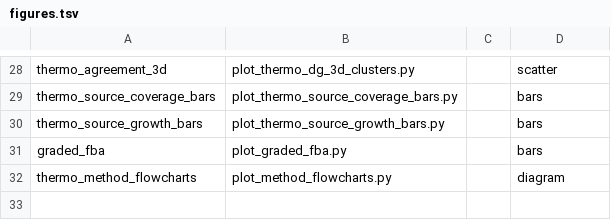
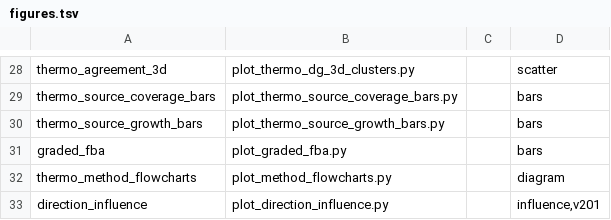
Before and after one commit to Cooper-Taylor/core_models_analysis, a TSV file: scripts/figures.tsv, drawn as a sheet; only a part is shown, gaps mark what is left out; the diff names each change by its address in the sheet, - before the commit and + after, or states it on an @@ line.

```diff
--- a/scripts/figures.tsv
+++ b/scripts/figures.tsv
+row 33: direction_influence | plot_direction_influence.py |  | influence,v201
```
Also changed, not shown: 12 other files.
